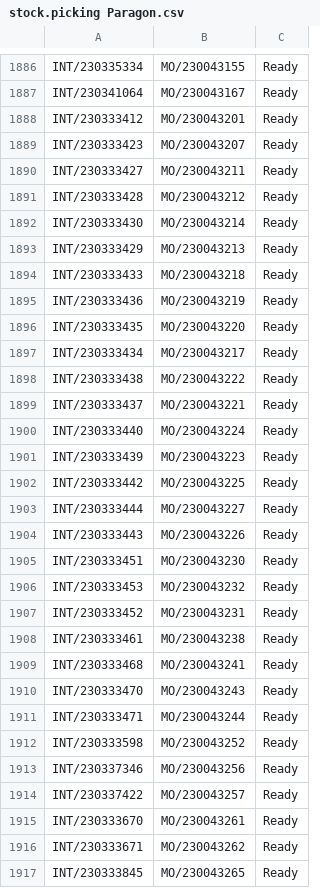
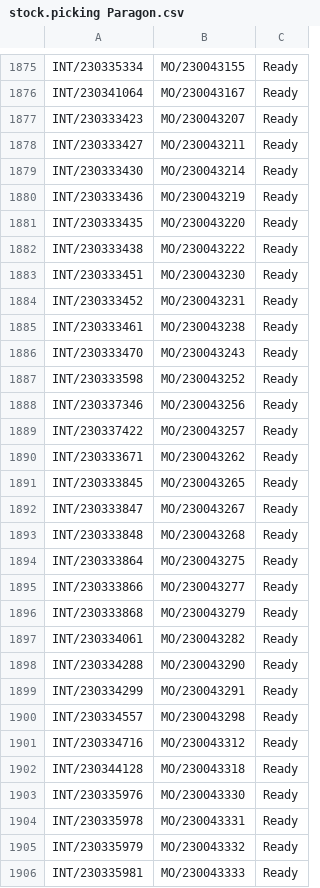
Before and after one commit to adminppl/Files, a CSV file: PARAGON/MO/stock.picking Paragon.csv, drawn as a sheet; only a part is shown, gaps mark what is left out; the shorter side is filled out with more unchanged rows; removed rows and columns are numbered as before the commit, all else as after; the diff covers the shown part only; the diff names each change by its address in the sheet, - before the commit and + after, or states it on an @@ line.

```diff
--- a/PARAGON/MO/stock.picking Paragon.csv
+++ b/PARAGON/MO/stock.picking Paragon.csv
-row 1888: INT/230333412 | MO/230043201 | Ready
-row 1891: INT/230333428 | MO/230043212 | Ready
-row 1893: INT/230333429 | MO/230043213 | Ready
-row 1894: INT/230333433 | MO/230043218 | Ready
-row 1897: INT/230333434 | MO/230043217 | Ready
-row 1899: INT/230333437 | MO/230043221 | Ready
-row 1900: INT/230333440 | MO/230043224 | Ready
-row 1901: INT/230333439 | MO/230043223 | Ready
-row 1902: INT/230333442 | MO/230043225 | Ready
-row 1903: INT/230333444 | MO/230043227 | Ready
-row 1904: INT/230333443 | MO/230043226 | Ready
-row 1906: INT/230333453 | MO/230043232 | Ready
-row 1909: INT/230333468 | MO/230043241 | Ready
-row 1911: INT/230333471 | MO/230043244 | Ready
-row 1915: INT/230333670 | MO/230043261 | Ready
```
Also changed, not shown: 12 added rows, 38 removed rows and 5 edited cells elsewhere in this file, PARAGON/MO/mfg.snfg.line.csv, PARAGON/MO/stock.picking Varcos.csv, 2 other files.
